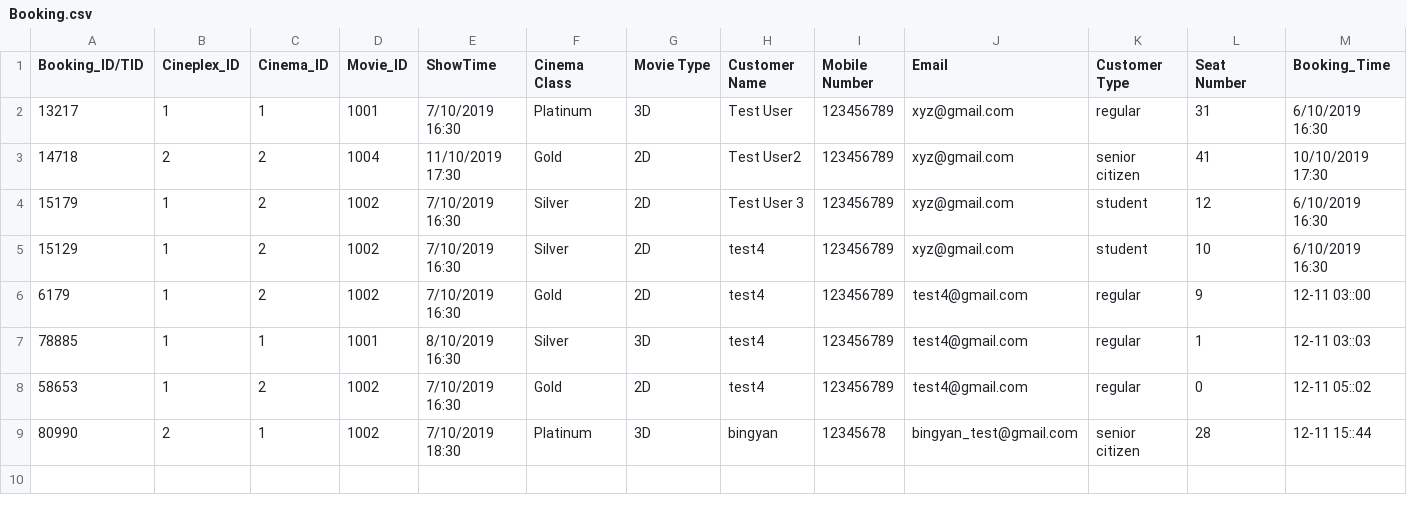
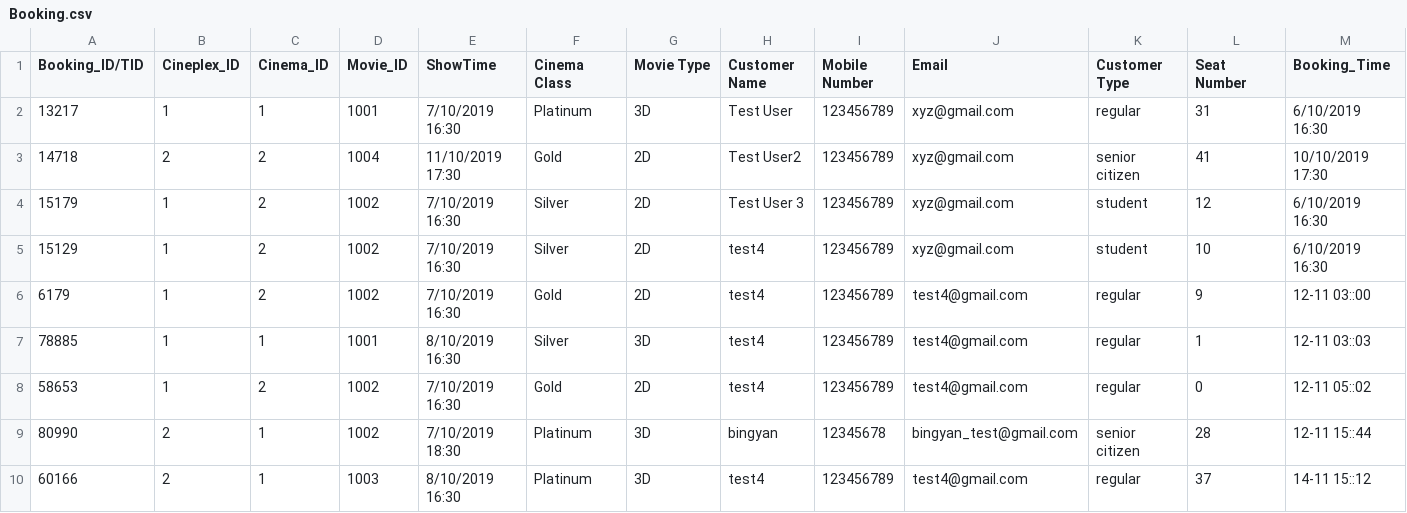
Before and after one commit to NumairFazili/Moblima, a CSV file: src/Data/Booking.csv, drawn as a sheet; only a part is shown; rows hold the shown columns only; the diff names each change by its address in the sheet, - before the commit and + after, or states it on an @@ line.

```diff
--- a/src/Data/Booking.csv
+++ b/src/Data/Booking.csv
+row 10: 60166 | 2 | 1 | 1003 | 8/10/2019 16:30 | Platinum | 3D | test4 | 123456789 | test4@gmail.com | regular | 37 | 14-11 15::12
```
Also changed, not shown: src/Data/Cinema.csv, src/Data/Movie.csv, 3 other files.
